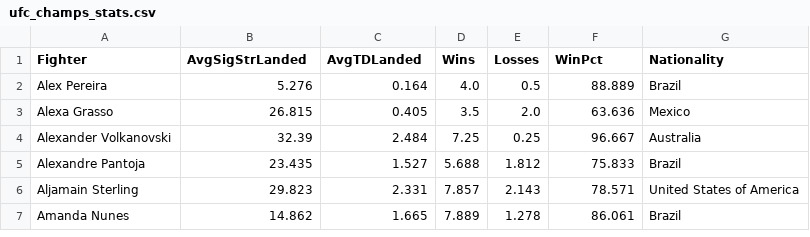
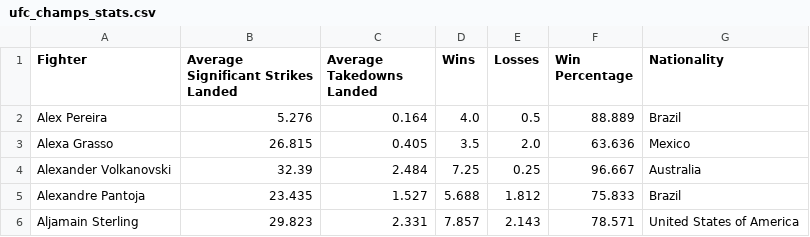
Before and after one commit to HenryW714/FIT3179-Visualisation-2, a CSV file: Data/ufc_champs_stats.csv, drawn as a sheet; only a part is shown; the shorter side is filled out with more unchanged rows.

```diff
--- a/Data/ufc_champs_stats.csv
+++ b/Data/ufc_champs_stats.csv
@@ -1,2 +1,2 @@
-Fighter,AvgSigStrLanded,AvgTDLanded,Wins,Losses,WinPct,Nationality
+Fighter,Average Significant Strikes Landed,Average Takedowns Landed,Wins,Losses,Win Percentage,Nationality
 Alex Pereira,5.276,0.164,4.0,0.5,88.889,Brazil
```
Also changed, not shown: Data/volk_vs_islam_normalized.csv.
